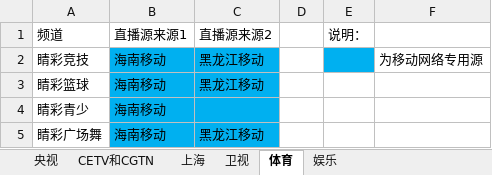
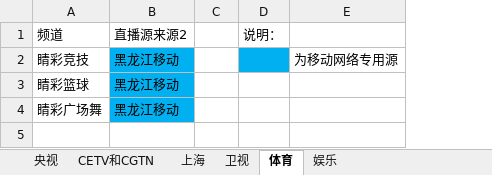
Before and after one commit to Alonso0729/Television, an Excel workbook: 直播源汇总文档/其他文档/常看频道直播源统计.xlsx, sheet 体育, drawn as a sheet; values as stored, in another font and other column widths than the file's, no borders; removed rows and columns are numbered as before the commit, all else as after; the diff names each change by its address in the sheet, - before the commit and + after, or states it on an @@ line.

```diff
--- a/直播源汇总文档/其他文档/常看频道直播源统计.xlsx (sheet 体育)
+++ b/直播源汇总文档/其他文档/常看频道直播源统计.xlsx (sheet 体育)
-column B, rows 1-3: 直播源来源1 | 海南移动 | 海南移动; row 5: 海南移动
-row 4: 睛彩青少 | 海南移动
```
Also changed, not shown: sheet 上海, sheet 央视, sheet 卫视, sheet CETV和CGTN, 3 other files.
